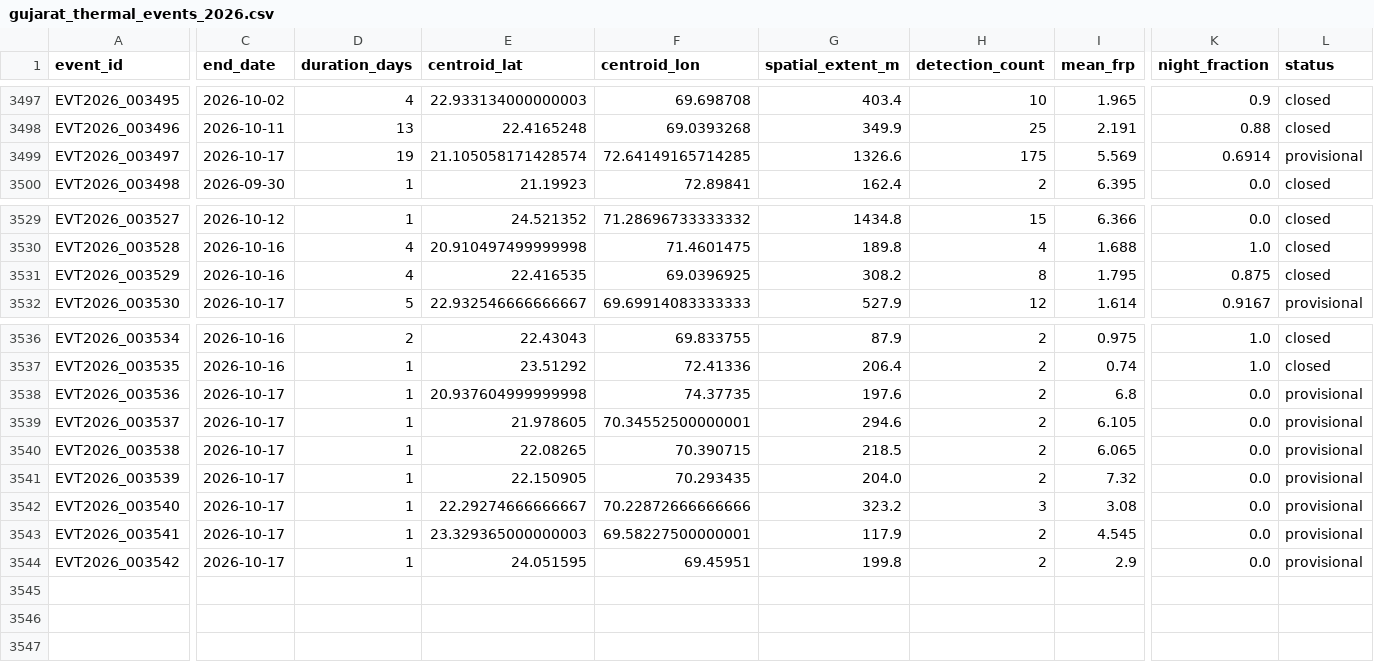
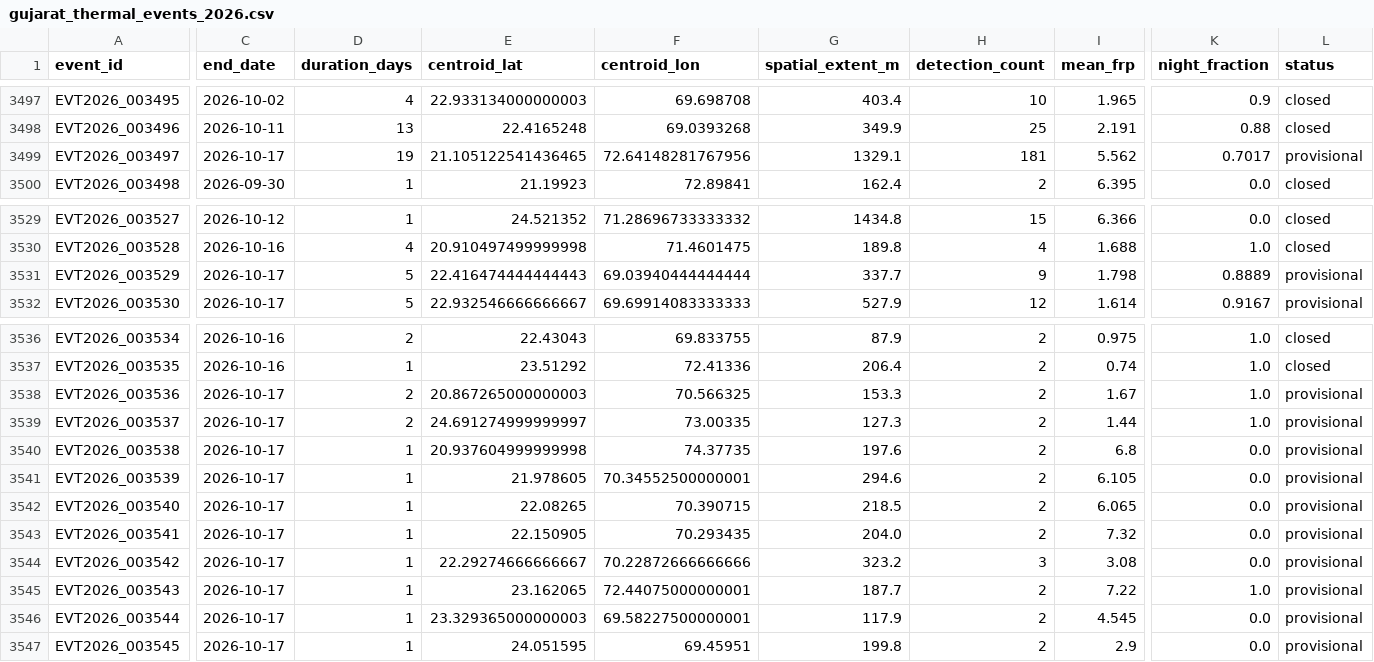
Before and after one commit to suvarchaw/Thermoscope, a CSV file: data/processed/gujarat_thermal_events_2026.csv, drawn as a sheet; only a part is shown, gaps mark what is left out; addresses are those after the commit; rows hold the shown columns only; the diff names each change by its address in the sheet, - before the commit and + after, or states it on an @@ line.

```diff
--- a/data/processed/gujarat_thermal_events_2026.csv
+++ b/data/processed/gujarat_thermal_events_2026.csv
-E3499 (centroid_lat): 21.105058171428574
+E3499 (centroid_lat): 21.105122541436465
-F3499 (centroid_lon): 72.64149165714285
+F3499 (centroid_lon): 72.64148281767956
-G3499 (spatial_extent_m): 1326.6
+G3499 (spatial_extent_m): 1329.1
-H3499 (detection_count): 175
+H3499 (detection_count): 181
-I3499 (mean_frp): 5.569
+I3499 (mean_frp): 5.562
-K3499 (night_fraction): 0.6914
+K3499 (night_fraction): 0.7017
-C3531 (end_date): 2026-10-16
+C3531 (end_date): 2026-10-17
-D3531 (duration_days): 4
+D3531 (duration_days): 5
-E3531 (centroid_lat): 22.416535
+E3531 (centroid_lat): 22.416474444444443
-F3531 (centroid_lon): 69.0396925
+F3531 (centroid_lon): 69.03940444444444
-G3531 (spatial_extent_m): 308.2
+G3531 (spatial_extent_m): 337.7
-H3531 (detection_count): 8
+H3531 (detection_count): 9
-I3531 (mean_frp): 1.795
+I3531 (mean_frp): 1.798
-K3531 (night_fraction): 0.875
+K3531 (night_fraction): 0.8889
-L3531 (status): closed
+L3531 (status): provisional
+row 3538: EVT2026_003536 | 2026-10-17 | 2 | 20.867265000000003 | 70.566325 | 153.3 | 2 | 1.67 | 1.0 | provisional
+row 3539: EVT2026_003537 | 2026-10-17 | 2 | 24.691274999999997 | 73.00335 | 127.3 | 2 | 1.44 | 1.0 | provisional
-A3540 (event_id): EVT2026_003536
+A3540 (event_id): EVT2026_003538
-A3541 (event_id): EVT2026_003537
+A3541 (event_id): EVT2026_003539
-A3542 (event_id): EVT2026_003538
+A3542 (event_id): EVT2026_003540
-A3543 (event_id): EVT2026_003539
+A3543 (event_id): EVT2026_003541
-A3544 (event_id): EVT2026_003540
+A3544 (event_id): EVT2026_003542
+row 3545: EVT2026_003543 | 2026-10-17 | 1 | 23.162065 | 72.44075000000001 | 187.7 | 2 | 7.22 | 1.0 | provisional
-A3546 (event_id): EVT2026_003541
+A3546 (event_id): EVT2026_003544
-A3547 (event_id): EVT2026_003542
+A3547 (event_id): EVT2026_003545
```
Also changed, not shown: data/processed/gujarat_event_evidence_2026.csv, 3 other files.
